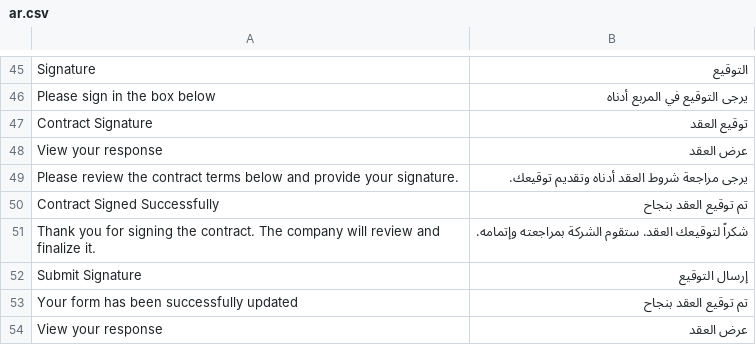
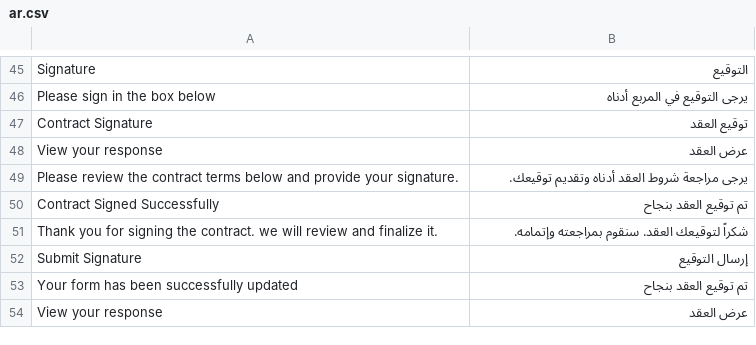
Before and after one commit to montserZalloum/corex_contract, a CSV file: corex_contract/translations/ar.csv, drawn as a sheet; only a part is shown, gaps mark what is left out.

Commit message:
translation

```diff
--- a/corex_contract/translations/ar.csv
+++ b/corex_contract/translations/ar.csv
@@ -50,3 +50,3 @@ Please review the contract terms below and provide your signature.,يرجى مر
 Contract Signed Successfully,تم توقيع العقد بنجاح
-Thank you for signing the contract. The company will review and finalize it.,شكراً لتوقيعك العقد. ستقوم الشركة بمراجعته وإتمامه.
+Thank you for signing the contract. we will review and finalize it.,شكراً لتوقيعك العقد. سنقوم بمراجعته وإتمامه.
 Submit Signature,إرسال التوقيع
```
